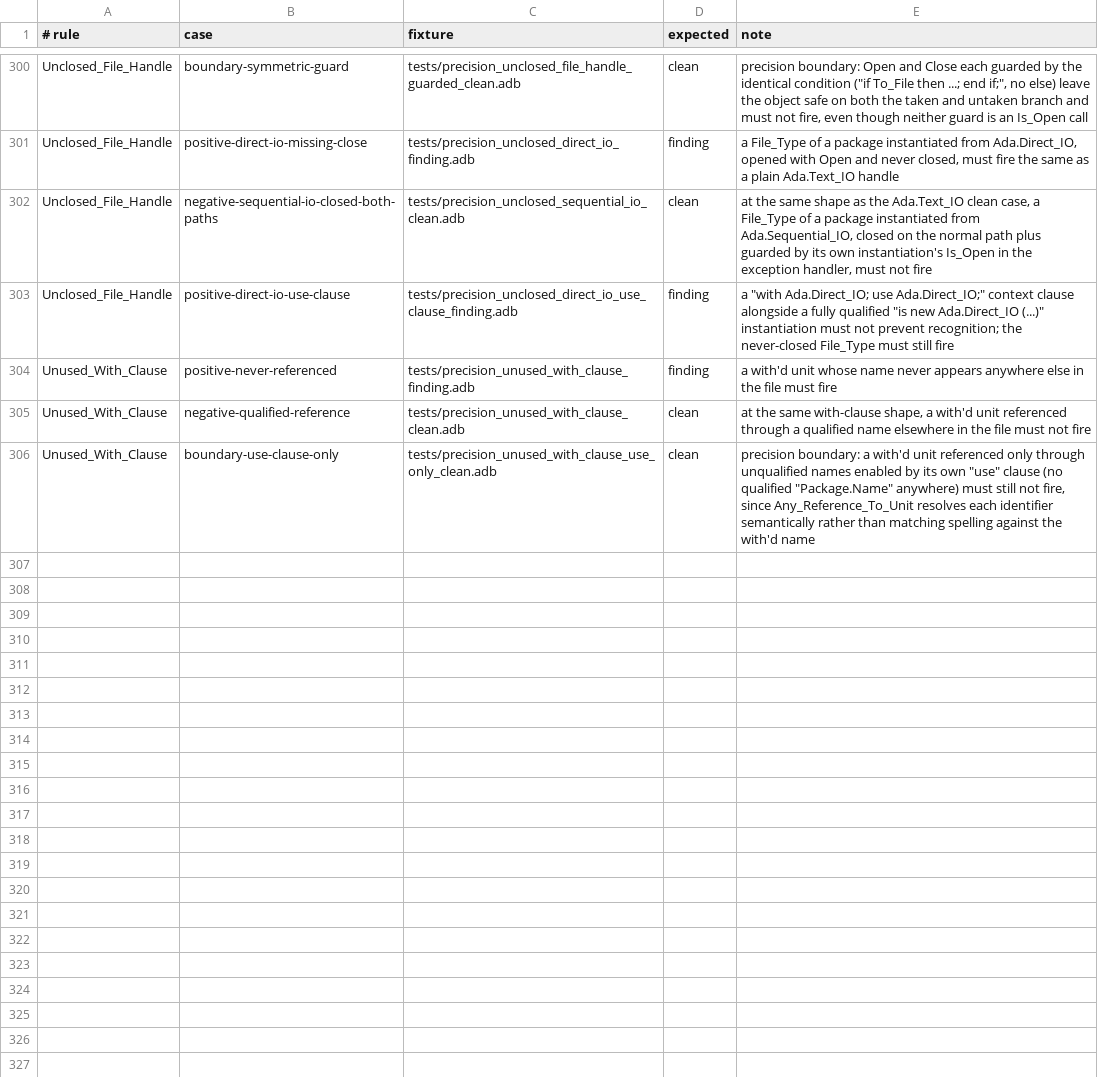
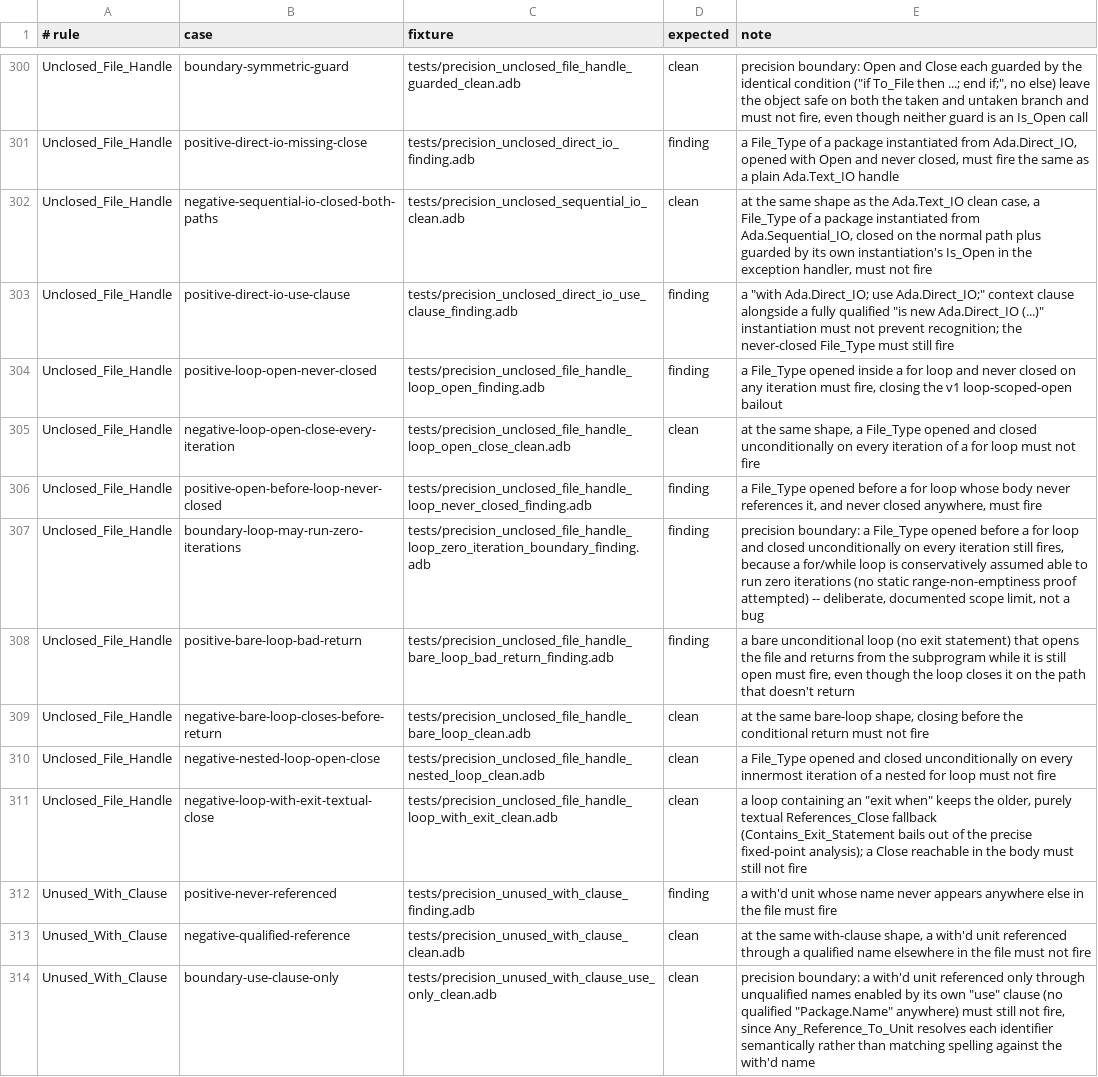
Before and after one commit to mmartign/AdaLang_Analyzer, a TSV file: quality/precision_corpus.tsv, drawn as a sheet; only a part is shown, gaps mark what is left out; the diff names each change by its address in the sheet, - before the commit and + after, or states it on an @@ line.

```diff
--- a/quality/precision_corpus.tsv
+++ b/quality/precision_corpus.tsv
+row 304: Unclosed_File_Handle | positive-loop-open-never-closed | tests/precision_unclosed_file_handle_loop_open_finding.adb | finding | a File_Type opened inside a for loop and never closed on any iteration must fire, closing the v1 loop-scoped-open bailout
+row 305: Unclosed_File_Handle | negative-loop-open-close-every-iteration | tests/precision_unclosed_file_handle_loop_open_close_clean.adb | clean | at the same shape, a File_Type opened and closed unconditionally on every iteration of a for loop must not fire
+row 306: Unclosed_File_Handle | positive-open-before-loop-never-closed | tests/precision_unclosed_file_handle_loop_never_closed_finding.adb | finding | a File_Type opened before a for loop whose body never references it, and never closed anywhere, must fire
+row 307: Unclosed_File_Handle | boundary-loop-may-run-zero-iterations | tests/precision_unclosed_file_handle_loop_zero_iteration_boundary_finding.adb | finding | precision boundary: a File_Type opened before a for loop and closed unconditionally on every iteration still fires, because a for/while loop is conservatively assumed able to run zero iterations (no static range-non-emptiness proof attempted) -- deliberate, documented scope limit, not a bug
+row 308: Unclosed_File_Handle | positive-bare-loop-bad-return | tests/precision_unclosed_file_handle_bare_loop_bad_return_finding.adb | finding | a bare unconditional loop (no exit statement) that opens the file and returns from the subprogram while it is still open must fire, even though the loop closes it on the path that doesn't return
+row 309: Unclosed_File_Handle | negative-bare-loop-closes-before-return | tests/precision_unclosed_file_handle_bare_loop_clean.adb | clean | at the same bare-loop shape, closing before the conditional return must not fire
+row 310: Unclosed_File_Handle | negative-nested-loop-open-close | tests/precision_unclosed_file_handle_nested_loop_clean.adb | clean | a File_Type opened and closed unconditionally on every innermost iteration of a nested for loop must not fire
+row 311: Unclosed_File_Handle | negative-loop-with-exit-textual-close | tests/precision_unclosed_file_handle_loop_with_exit_clean.adb | clean | a loop containing an "exit when" keeps the older, purely textual References_Close fallback (Contains_Exit_Statement bails out of the precise fixed-point analysis); a Close reachable in the body must still not fire
```
Also changed, not shown: quality/known_analysis_issues.tsv, quality/release_metrics.csv, 11 other files.
